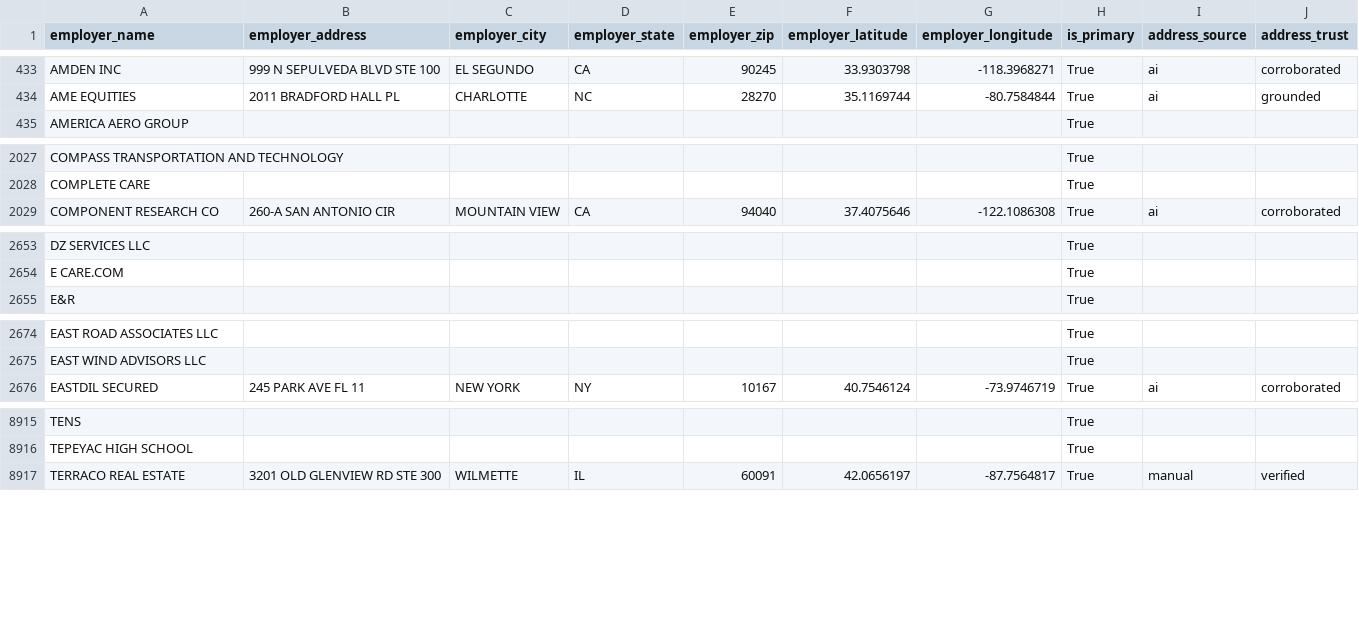
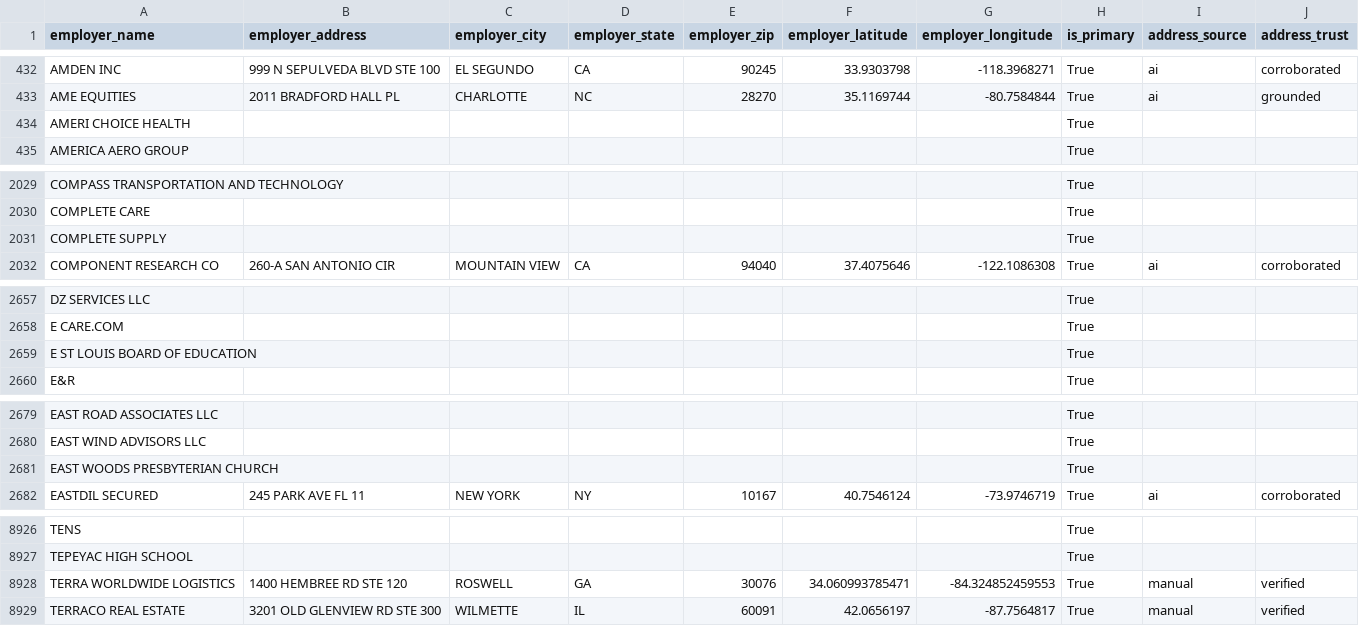
Before and after one commit to tareeqemad/fec-pipeline, a CSV file: data/output/employer_locations.csv, drawn as a sheet; only a part is shown, gaps mark what is left out; the diff covers the shown part only.

```diff
--- a/data/output/employer_locations.csv
+++ b/data/output/employer_locations.csv
@@ -434,2 +433,3 @@ AMDEN INC,999 N SEPULVEDA BLVD STE 100,EL SEGUNDO,CA,90245,33.9303798,-118.39682
 AME EQUITIES,2011 BRADFORD HALL PL,CHARLOTTE,NC,28270,35.1169744,-80.7584844,True,ai,grounded
+AMERI CHOICE HEALTH,,,,,,,True,,
 AMERICA AERO GROUP,,,,,,,True,,
@@ -2028,2 +2030,3 @@ COMPASS TRANSPORTATION AND TECHNOLOGY,,,,,,,True,,
 COMPLETE CARE,,,,,,,True,,
+COMPLETE SUPPLY,,,,,,,True,,
 COMPONENT RESEARCH CO,260-A SAN ANTONIO CIR,MOUNTAIN VIEW,CA,94040,37.4075646,-122.1086308,True,ai,corroborated
@@ -2654,2 +2658,3 @@ DZ SERVICES LLC,,,,,,,True,,
 E CARE.COM,,,,,,,True,,
+E ST LOUIS BOARD OF EDUCATION,,,,,,,True,,
 E&R,,,,,,,True,,
@@ -2675,2 +2680,3 @@ EAST ROAD ASSOCIATES LLC,,,,,,,True,,
 EAST WIND ADVISORS LLC,,,,,,,True,,
+EAST WOODS PRESBYTERIAN CHURCH,,,,,,,True,,
 EASTDIL SECURED,245 PARK AVE FL 11,NEW YORK,NY,10167,40.7546124,-73.9746719,True,ai,corroborated
@@ -8916,2 +8927,3 @@ TENS,,,,,,,True,,
 TEPEYAC HIGH SCHOOL,,,,,,,True,,
+TERRA WORLDWIDE LOGISTICS,1400 HEMBREE RD STE 120,ROSWELL,GA,30076,34.060993785471,-84.324852459553,True,manual,verified
 TERRACO REAL ESTATE,3201 OLD GLENVIEW RD STE 300,WILMETTE,IL,60091,42.0656197,-87.7564817,True,manual,verified
```
Also changed, not shown: 12 added rows and 2 removed rows elsewhere in this file, 7 other files.
